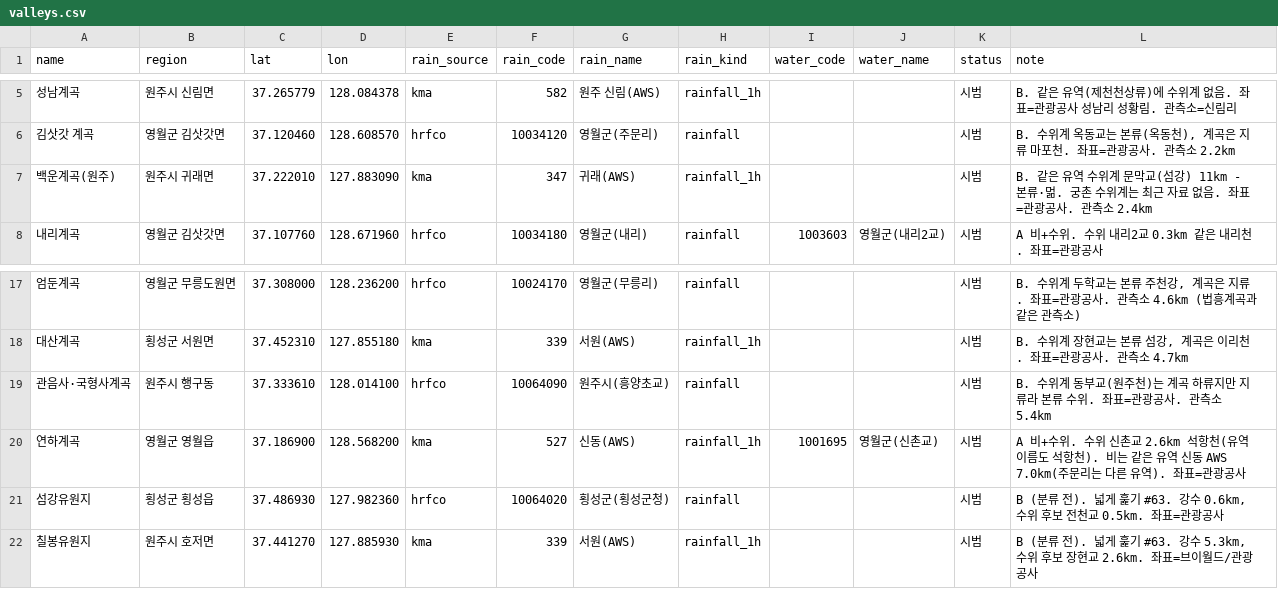
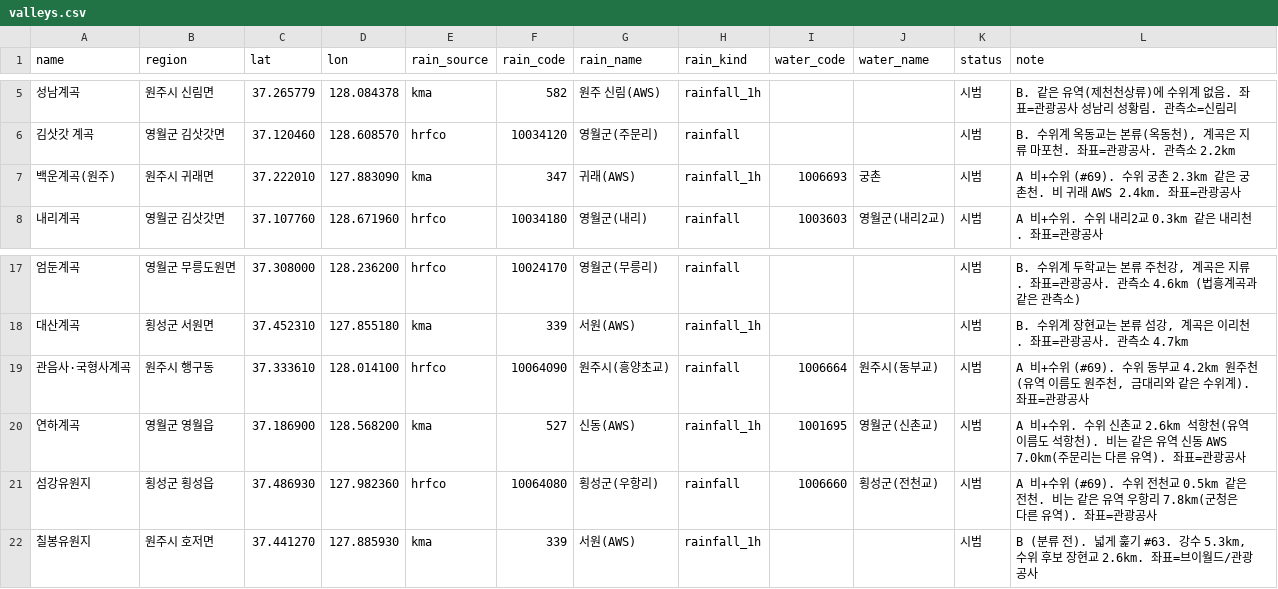
Before and after one commit to yeoulmok/server, a CSV file: db/valleys.csv, drawn as a sheet; only a part is shown, gaps mark what is left out.

```diff
--- a/db/valleys.csv
+++ b/db/valleys.csv
@@ -6,3 +6,3 @@ name,region,lat,lon,rain_source,rain_code,rain_name,rain_kind,water_code,water_n
 김삿갓 계곡,영월군 김삿갓면,37.120460,128.608570,hrfco,10034120,영월군(주문리),rainfall,,,시범,"B. 수위계 옥동교는 본류(옥동천), 계곡은 지류 마포천. 좌표=관광공사. 관측소 2.2km"
-백운계곡(원주),원주시 귀래면,37.222010,127.883090,kma,347,귀래(AWS),rainfall_1h,,,시범,B. 같은 유역 수위계 문막교(섬강) 11km - 본류·멂. 궁촌 수위계는 최근 자료 없음. 좌표=관광공사. 관측소 2.4km
+백운계곡(원주),원주시 귀래면,37.222010,127.883090,kma,347,귀래(AWS),rainfall_1h,1006693,궁촌,시범,A 비+수위 (#69). 수위 궁촌 2.3km 같은 궁촌천. 비 귀래 AWS 2.4km. 좌표=관광공사
 내리계곡,영월군 김삿갓면,37.107760,128.671960,hrfco,10034180,영월군(내리),rainfall,1003603,영월군(내리2교),시범,A 비+수위. 수위 내리2교 0.3km 같은 내리천. 좌표=관광공사
@@ -18,5 +18,5 @@ name,region,lat,lon,rain_source,rain_code,rain_name,rain_kind,water_code,water_n
 대산계곡,횡성군 서원면,37.452310,127.855180,kma,339,서원(AWS),rainfall_1h,,,시범,"B. 수위계 장현교는 본류 섬강, 계곡은 이리천. 좌표=관광공사. 관측소 4.7km"
-관음사·국형사계곡,원주시 행구동,37.333610,128.014100,hrfco,10064090,원주시(흥양초교),rainfall,,,시범,B. 수위계 동부교(원주천)는 계곡 하류지만 지류라 본류 수위. 좌표=관광공사. 관측소 5.4km
+관음사·국형사계곡,원주시 행구동,37.333610,128.014100,hrfco,10064090,원주시(흥양초교),rainfall,1006664,원주시(동부교),시범,"A 비+수위 (#69). 수위 동부교 4.2km 원주천(유역 이름도 원주천, 금대리와 같은 수위계). 좌표=관광공사"
 연하계곡,영월군 영월읍,37.186900,128.568200,kma,527,신동(AWS),rainfall_1h,1001695,영월군(신촌교),시범,A 비+수위. 수위 신촌교 2.6km 석항천(유역 이름도 석항천). 비는 같은 유역 신동 AWS 7.0km(주문리는 다른 유역). 좌표=관광공사
-섬강유원지,횡성군 횡성읍,37.486930,127.982360,hrfco,10064020,횡성군(횡성군청),rainfall,,,시범,"B (분류 전). 넓게 훑기 #63. 강수 0.6km, 수위 후보 전천교 0.5km. 좌표=관광공사"
+섬강유원지,횡성군 횡성읍,37.486930,127.982360,hrfco,10064080,횡성군(우항리),rainfall,1006660,횡성군(전천교),시범,A 비+수위 (#69). 수위 전천교 0.5km 같은 전천. 비는 같은 유역 우항리 7.8km(군청은 다른 유역). 좌표=관광공사
 칠봉유원지,원주시 호저면,37.441270,127.885930,kma,339,서원(AWS),rainfall_1h,,,시범,"B (분류 전). 넓게 훑기 #63. 강수 5.3km, 수위 후보 장현교 2.6km. 좌표=브이월드/관광공사"
```
Also changed, not shown: 2 other files.
